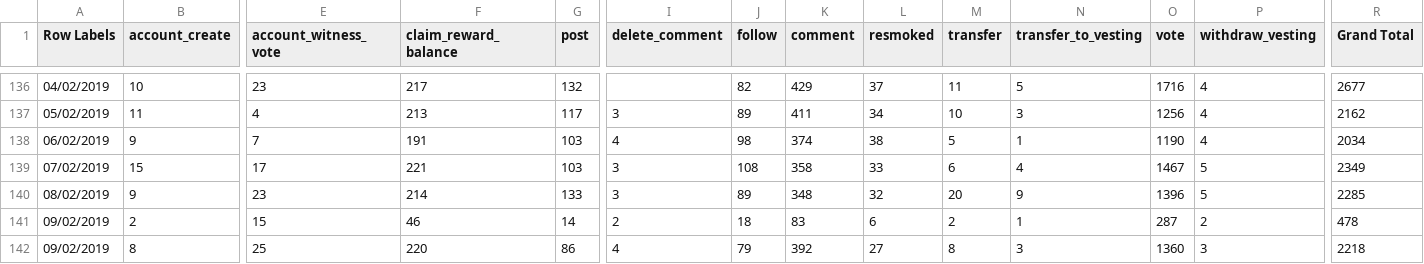
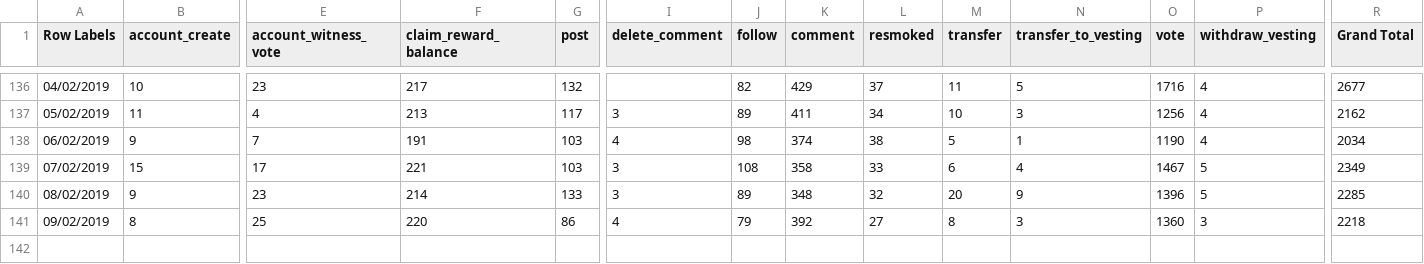
Before and after one commit to smoketerzai56/smokeio_stats, a CSV file: blockchain_total.csv, drawn as a sheet; only a part is shown, gaps mark what is left out; rows hold the shown columns only; the diff names each change by its address in the sheet, - before the commit and + after, or states it on an @@ line.

Commit message:
Update blockchain_total.csv

```diff
--- a/blockchain_total.csv
+++ b/blockchain_total.csv
-row 141: 09/02/2019 | 2 | 15 | 46 | 14 | 2 | 18 | 83 | 6 | 2 | 1 | 287 | 2 | 478
```
